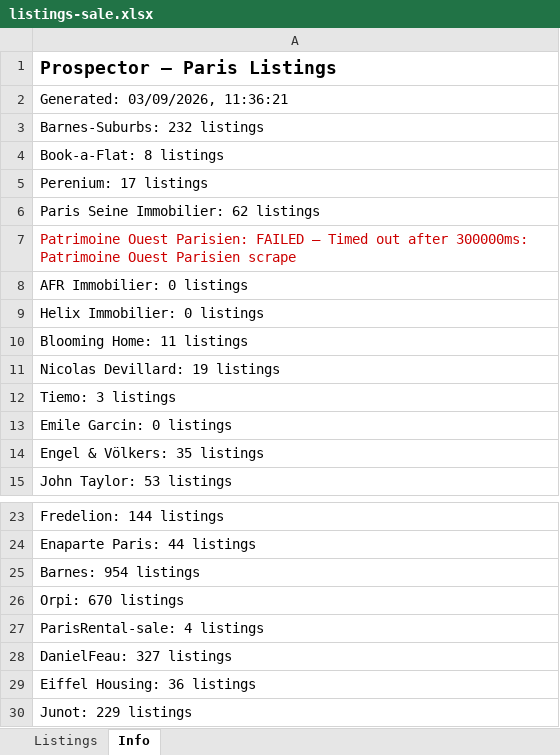
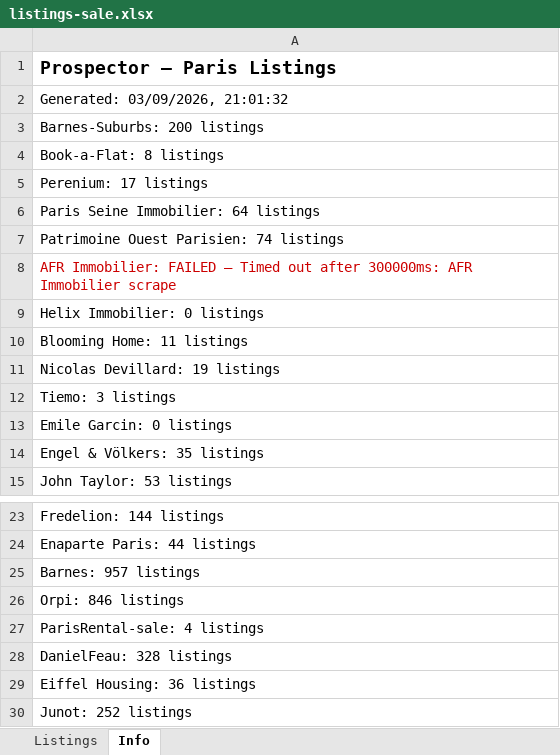
Before and after one commit to YFIP/House-Search-Agent, an Excel workbook: listings-sale.xlsx, sheet Info, drawn as a sheet; only a part is shown, gaps mark what is left out; values as stored, in another font and other column widths than the file's, no borders; the diff names each change by its address in the sheet, - before the commit and + after, or states it on an @@ line.

```diff
--- a/listings-sale.xlsx (sheet Info)
+++ b/listings-sale.xlsx (sheet Info)
-A2: Generated: 03/09/2026, 11:36:21
+A2: Generated: 03/09/2026, 21:01:32
-A3: Barnes-Suburbs: 232 listings
+A3: Barnes-Suburbs: 200 listings
-A6: Paris Seine Immobilier: 62 listings
+A6: Paris Seine Immobilier: 64 listings
-A7: …Ouest Parisien: FAILED — Timed out after 300000ms: Patrimoine Ouest Parisien scrape
+A7: …Ouest Parisien: 74 listings
-A7 text colour: #CC0000
+A7 text colour: black
-A8: AFR Immobilier: 0 listings
+A8: AFR Immobilier: FAILED — Timed out after 300000ms: AFR Immobilier scrape
-A8 text colour: black
+A8 text colour: #CC0000
-A25: Barnes: 954 listings
+A25: Barnes: 957 listings
-A26: Orpi: 670 listings
+A26: Orpi: 846 listings
-A28: DanielFeau: 327 listings
+A28: DanielFeau: 328 listings
-A30: Junot: 229 listings
+A30: Junot: 252 listings
```
Also changed, not shown: sheet Listings, listings.xlsx.
